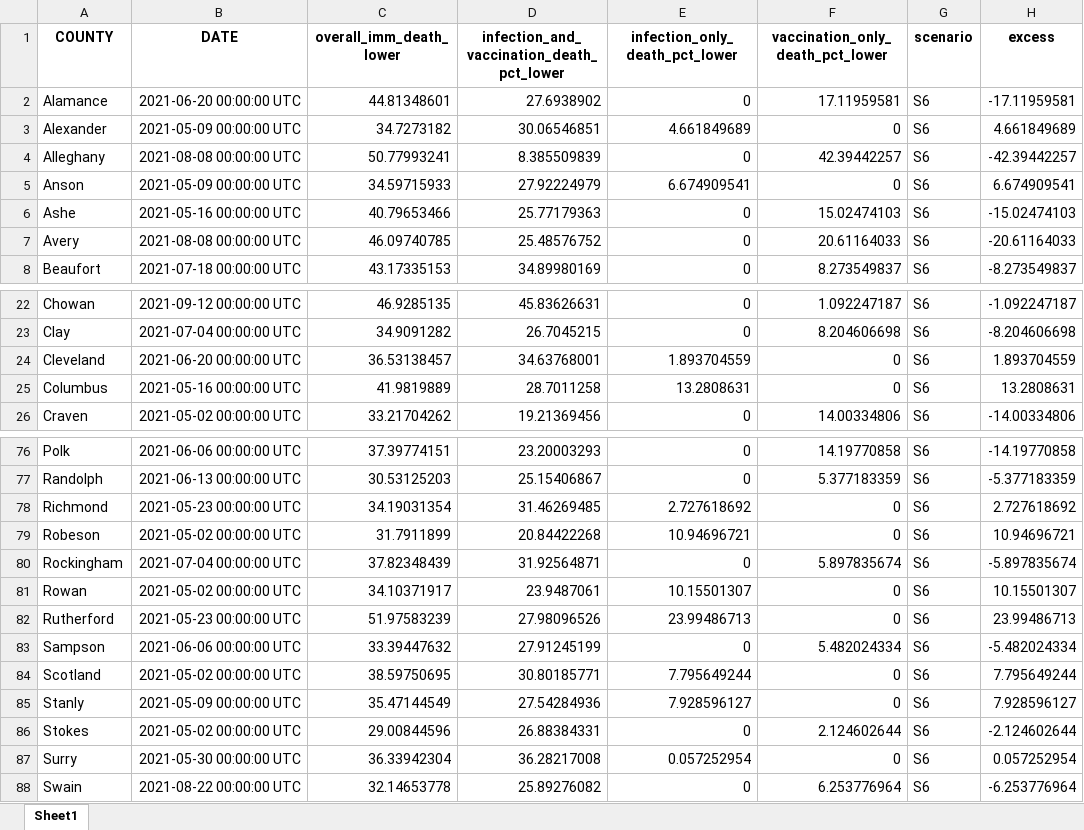
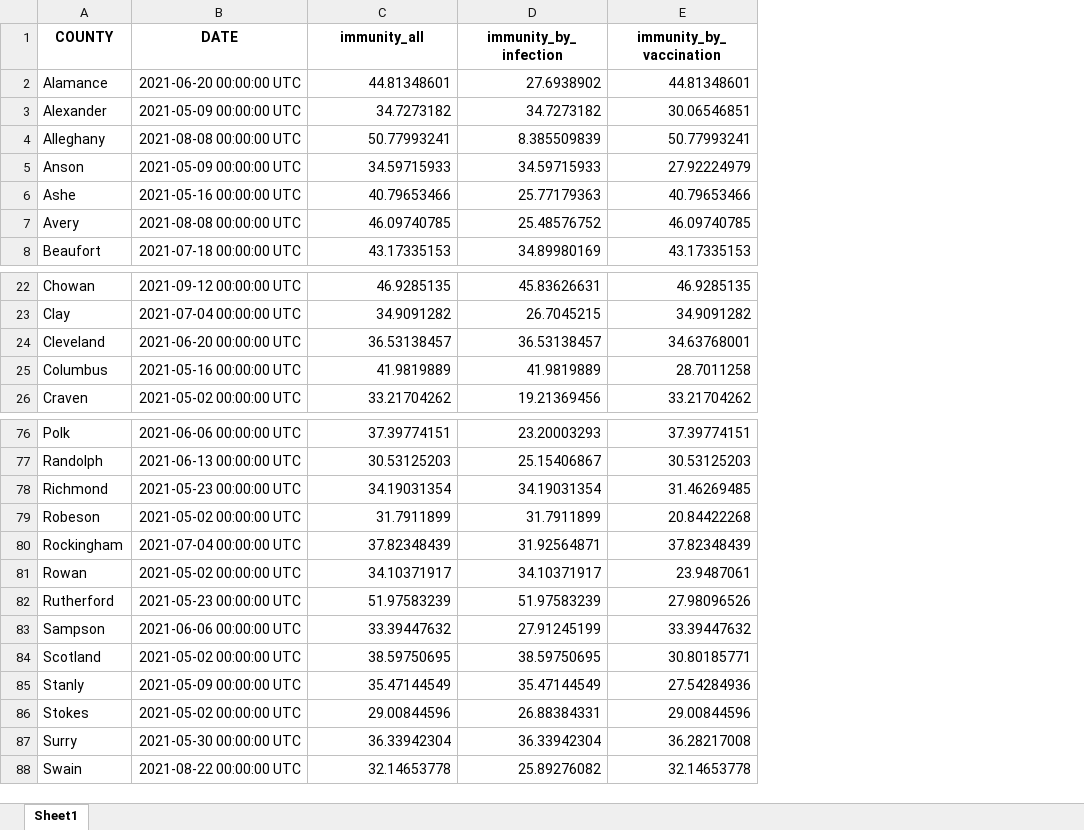
Before and after one commit to cindyjpang/nc-covid-herd-immunity-model-v2, an Excel workbook: sensitivity analysis/outputs/S6/S6_start_immunity.xlsx, sheet Sheet1, drawn as a sheet; only a part is shown, gaps mark what is left out; values as stored, in another font and other column widths than the file's, no borders; removed rows and columns are numbered as before the commit, all else as after; the diff covers the shown part only; the diff names each change by its address in the sheet, - before the commit and + after, or states it on an @@ line.

```diff
--- a/sensitivity analysis/outputs/S6/S6_start_immunity.xlsx (sheet Sheet1)
+++ b/sensitivity analysis/outputs/S6/S6_start_immunity.xlsx (sheet Sheet1)
-column E (infection_only_death_pct_lower), rows 2-8: 0 | 4.661849689 | 0 | 6.674909541 | 0 | 0 | 0; rows 22-26: 0 | 0 | 1.893704559 | 13.2808631 | 0; rows 76-88: 0 | 0 | 2.727618692 | 10.94696721 | 0 | 10.15501307 | 23.99486713 | 0 | 7.795649244 | 7.928596127 | 0 | 0.057252954 | 0
-column F (vaccination_only_death_pct_lower), rows 2-8: 17.11959581 | 0 | 42.39442257 | 0 | 15.02474103 | 20.61164033 | 8.273549837; rows 22-26: 1.092247187 | 8.204606698 | 0 | 0 | 14.00334806; rows 76-88: 14.19770858 | 5.377183359 | 0 | 0 | 5.897835674 | 0 | 0 | 5.482024334 | 0 | 0 | 2.124602644 | 0 | 6.253776964
-column G (scenario), rows 2-8: all S6; rows 22-26: all S6; rows 76-88: all S6
-column H (excess), rows 2-8: -17.11959581 | 4.661849689 | -42.39442257 | 6.674909541 | -15.02474103 | -20.61164033 | -8.273549837; rows 22-26: -1.092247187 | -8.204606698 | 1.893704559 | 13.2808631 | -14.00334806; rows 76-88: -14.19770858 | -5.377183359 | 2.727618692 | 10.94696721 | -5.897835674 | 10.15501307 | 23.99486713 | -5.482024334 | 7.795649244 | 7.928596127 | -2.124602644 | 0.057252954 | -6.253776964
+column E (immunity_by_vaccination), rows 2-8: 44.81348601 | 30.06546851 | 50.77993241 | 27.92224979 | 40.79653466 | 46.09740785 | 43.17335153; rows 22-26: 46.9285135 | 34.9091282 | 34.63768001 | 28.7011258 | 33.21704262; rows 76-88: 37.39774151 | 30.53125203 | 31.46269485 | 20.84422268 | 37.82348439 | 23.9487061 | 27.98096526 | 33.39447632 | 30.80185771 | 27.54284936 | 29.00844596 | 36.28217008 | 32.14653778
-C1: overall_imm_death_lower
+C1: immunity_all
-D1: infection_and_vaccination_death_pct_lower
+D1: immunity_by_infection
-D3 (immunity_by_infection): 30.06546851
+D3 (immunity_by_infection): 34.7273182
-D5 (immunity_by_infection): 27.92224979
+D5 (immunity_by_infection): 34.59715933
-D24 (immunity_by_infection): 34.63768001
+D24 (immunity_by_infection): 36.53138457
-D25 (immunity_by_infection): 28.7011258
+D25 (immunity_by_infection): 41.9819889
-D78 (immunity_by_infection): 31.46269485
+D78 (immunity_by_infection): 34.19031354
-D79 (immunity_by_infection): 20.84422268
+D79 (immunity_by_infection): 31.7911899
-D81 (immunity_by_infection): 23.9487061
+D81 (immunity_by_infection): 34.10371917
-D82 (immunity_by_infection): 27.98096526
+D82 (immunity_by_infection): 51.97583239
-D84 (immunity_by_infection): 30.80185771
+D84 (immunity_by_infection): 38.59750695
-D85 (immunity_by_infection): 27.54284936
+D85 (immunity_by_infection): 35.47144549
-D87 (immunity_by_infection): 36.28217008
+D87 (immunity_by_infection): 36.33942304
```
Also changed, not shown: 10 edited cells elsewhere in this sheet, sensitivity analysis/outputs/S1/S1_start_immunity.xlsx, sensitivity analysis/outputs/S2/S2_start_immunity.xlsx, 4 other files.
